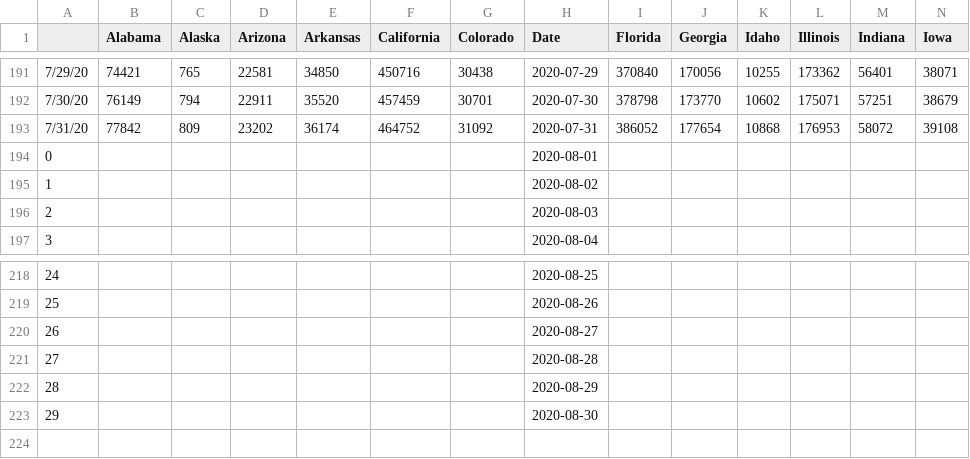
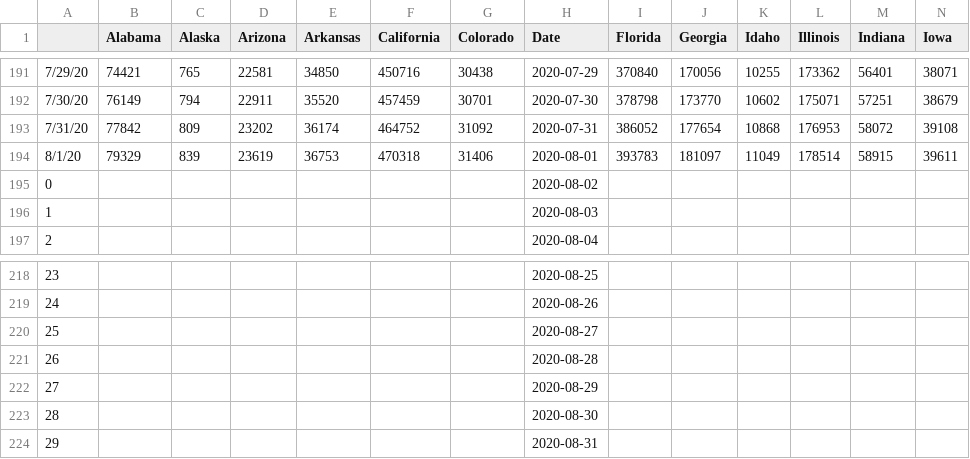
Before and after one commit to 22anirudhk/covid-net, a CSV file: Data/state_data.csv, drawn as a sheet; only a part is shown, gaps mark what is left out; removed rows and columns are numbered as before the commit, all else as after; rows hold the shown columns only; the diff names each change by its address in the sheet, - before the commit and + after, or states it on an @@ line.

```diff
--- a/Data/state_data.csv
+++ b/Data/state_data.csv
-row 194: 0 |  |  |  |  |  |  | 2020-08-01
+row 194: 8/1/20 | 79329 | 839 | 23619 | 36753 | 470318 | 31406 | 2020-08-01 | 393783 | 181097 | 11049 | 178514 | 58915 | 39611
@@ column A renumbered between rows 195 and 223 @@
+row 224: 29 |  |  |  |  |  |  | 2020-08-31
```
Also changed, not shown: Data/predicted_data.csv, 56 other files.
